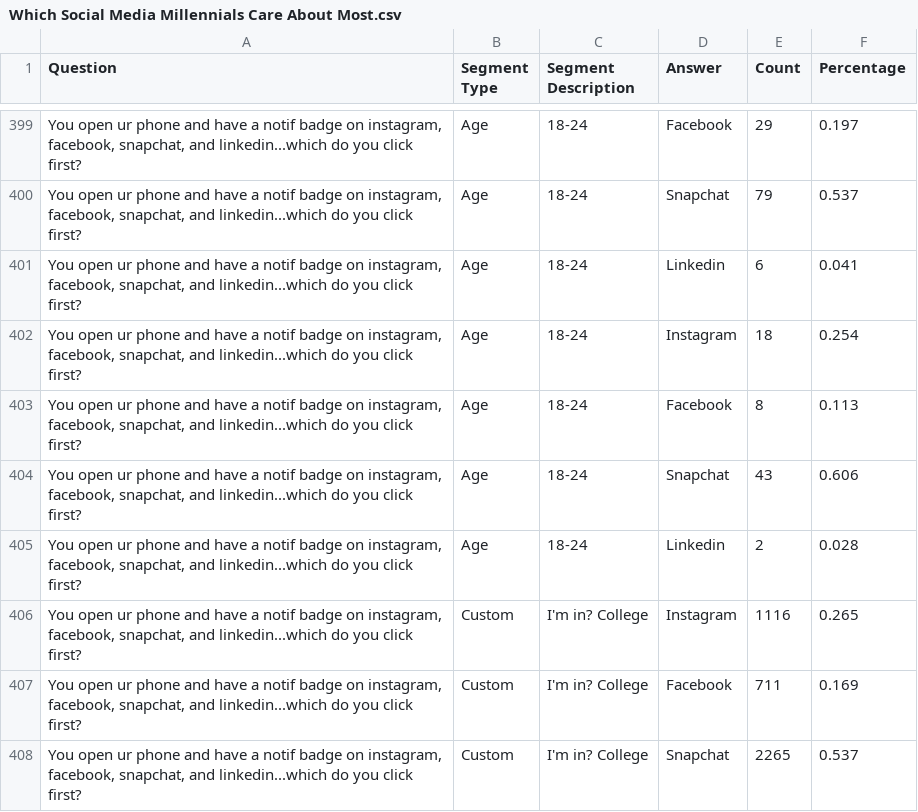
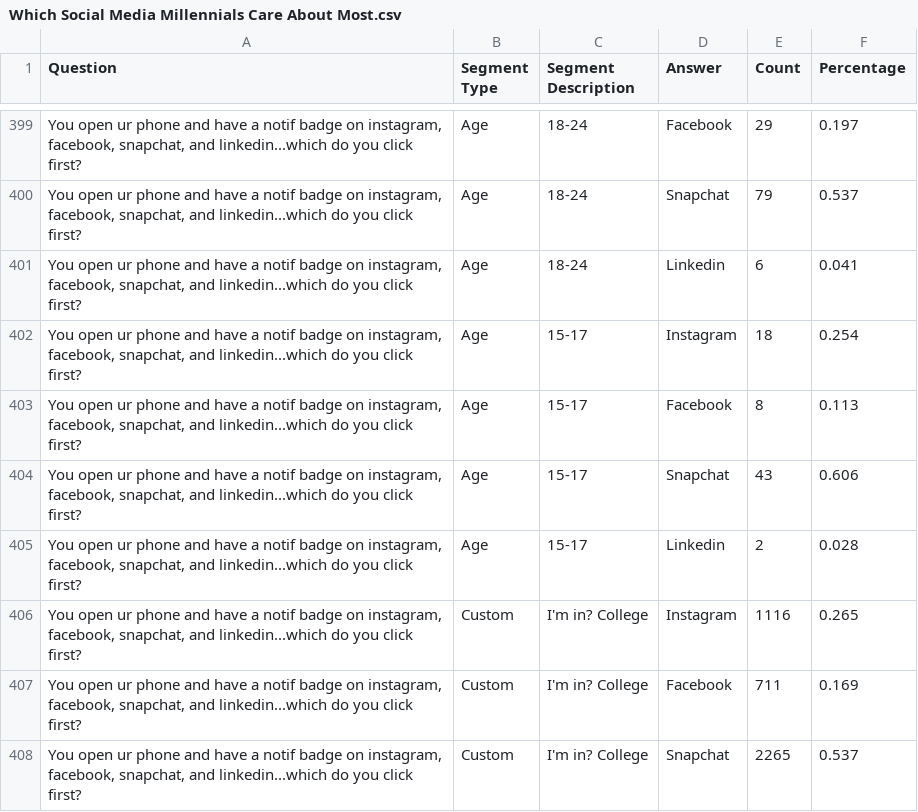
Before and after one commit to tina8624/finalProject, a CSV file: Which Social Media Millennials Care About Most.csv, drawn as a sheet; only a part is shown, gaps mark what is left out.

Commit message:
Add files via upload

```diff
--- a/Which Social Media Millennials Care About Most.csv
+++ b/Which Social Media Millennials Care About Most.csv
@@ -401,6 +401,6 @@ Question,Segment Type,Segment Description,Answer,Count,Percentage
 "You open ur phone and have a notif badge on instagram, facebook, snapchat, and linkedin...which do you click first?",Age,18-24,Linkedin,6,0.041
-"You open ur phone and have a notif badge on instagram, facebook, snapchat, and linkedin...which do you click first?",Age,18-24,Instagram,18,0.254
-"You open ur phone and have a notif badge on instagram, facebook, snapchat, and linkedin...which do you click first?",Age,18-24,Facebook,8,0.113
-"You open ur phone and have a notif badge on instagram, facebook, snapchat, and linkedin...which do you click first?",Age,18-24,Snapchat,43,0.606
-"You open ur phone and have a notif badge on instagram, facebook, snapchat, and linkedin...which do you click first?",Age,18-24,Linkedin,2,0.028
+"You open ur phone and have a notif badge on instagram, facebook, snapchat, and linkedin...which do you click first?",Age,15-17,Instagram,18,0.254
+"You open ur phone and have a notif badge on instagram, facebook, snapchat, and linkedin...which do you click first?",Age,15-17,Facebook,8,0.113
+"You open ur phone and have a notif badge on instagram, facebook, snapchat, and linkedin...which do you click first?",Age,15-17,Snapchat,43,0.606
+"You open ur phone and have a notif badge on instagram, facebook, snapchat, and linkedin...which do you click first?",Age,15-17,Linkedin,2,0.028
 "You open ur phone and have a notif badge on instagram, facebook, snapchat, and linkedin...which do you click first?",Custom,I'm in? College,Instagram,1116,0.265
```
